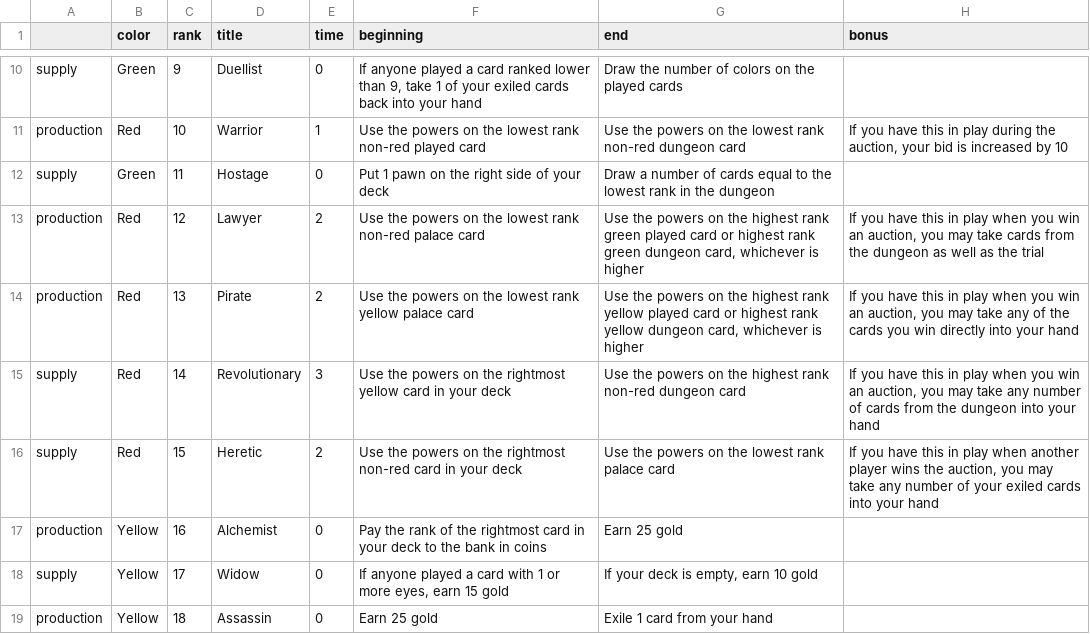
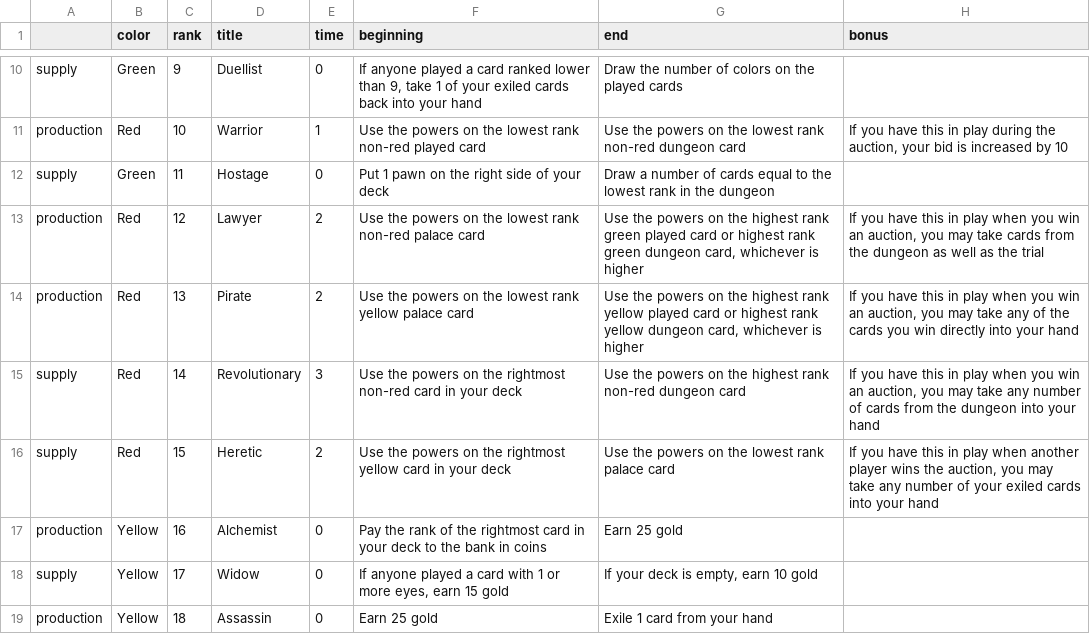
Before and after one commit to danielgstephenson/svgcards, a CSV file: cards.csv, drawn as a sheet; only a part is shown, gaps mark what is left out; the diff names each change by its address in the sheet, - before the commit and + after, or states it on an @@ line.

Commit message:
update cards

```diff
--- a/cards.csv
+++ b/cards.csv
-F15 (beginning): …the rightmost yellow card in…
+F15 (beginning): …the rightmost non-red card in…
-F16 (beginning): …the rightmost non-red card in…
+F16 (beginning): …the rightmost yellow card in…
```
